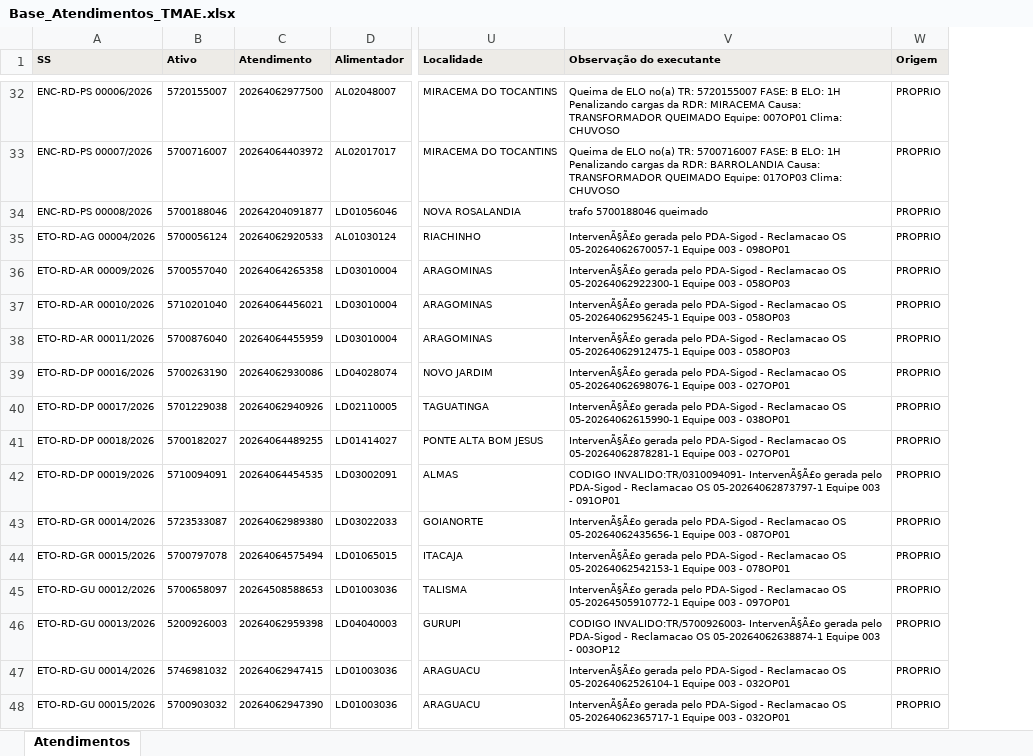
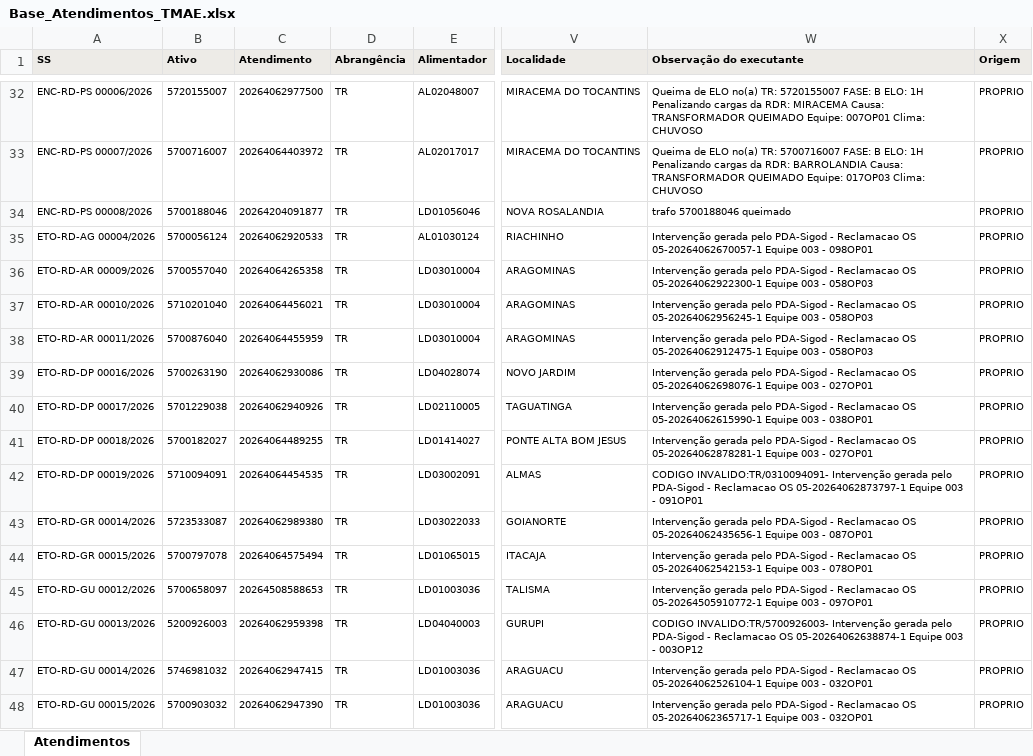
Before and after one commit to LGRSV/repositorio_x, an Excel workbook: auditoria-transformadores-134/public/bases/Base_Atendimentos_TMAE.xlsx, sheet Atendimentos, drawn as a sheet; only a part is shown, gaps mark what is left out; values as stored, in another font and other column widths than the file's, no borders; addresses are those after the commit; the diff covers the shown part only; the diff names each change by its address in the sheet, - before the commit and + after, or states it on an @@ line.

```diff
--- a/auditoria-transformadores-134/public/bases/Base_Atendimentos_TMAE.xlsx (sheet Atendimentos)
+++ b/auditoria-transformadores-134/public/bases/Base_Atendimentos_TMAE.xlsx (sheet Atendimentos)
+column D (Abrangência), rows 32-48: all TR
-W35 (Observação do executante): IntervenÃ§Ã£o gerada pelo…
+W35 (Observação do executante): Intervenção gerada pelo…
-W36 (Observação do executante): IntervenÃ§Ã£o gerada pelo…
+W36 (Observação do executante): Intervenção gerada pelo…
-W37 (Observação do executante): IntervenÃ§Ã£o gerada pelo…
+W37 (Observação do executante): Intervenção gerada pelo…
-W38 (Observação do executante): IntervenÃ§Ã£o gerada pelo…
+W38 (Observação do executante): Intervenção gerada pelo…
-W39 (Observação do executante): IntervenÃ§Ã£o gerada pelo…
+W39 (Observação do executante): Intervenção gerada pelo…
-W40 (Observação do executante): IntervenÃ§Ã£o gerada pelo…
+W40 (Observação do executante): Intervenção gerada pelo…
-W41 (Observação do executante): IntervenÃ§Ã£o gerada pelo…
+W41 (Observação do executante): Intervenção gerada pelo…
-W42 (Observação do executante): CODIGO INVALIDO:TR/0310094091- IntervenÃ§Ã£o gerada pelo…
+W42 (Observação do executante): CODIGO INVALIDO:TR/0310094091- Intervenção gerada pelo…
-W43 (Observação do executante): IntervenÃ§Ã£o gerada pelo…
+W43 (Observação do executante): Intervenção gerada pelo…
-W44 (Observação do executante): IntervenÃ§Ã£o gerada pelo…
+W44 (Observação do executante): Intervenção gerada pelo…
-W45 (Observação do executante): IntervenÃ§Ã£o gerada pelo…
+W45 (Observação do executante): Intervenção gerada pelo…
-W46 (Observação do executante): CODIGO INVALIDO:TR/5700926003- IntervenÃ§Ã£o gerada pelo…
+W46 (Observação do executante): CODIGO INVALIDO:TR/5700926003- Intervenção gerada pelo…
-W47 (Observação do executante): IntervenÃ§Ã£o gerada pelo…
+W47 (Observação do executante): Intervenção gerada pelo…
-W48 (Observação do executante): IntervenÃ§Ã£o gerada pelo…
+W48 (Observação do executante): Intervenção gerada pelo…
```
Also changed, not shown: 948 edited cells elsewhere in this sheet, 1 other file.
